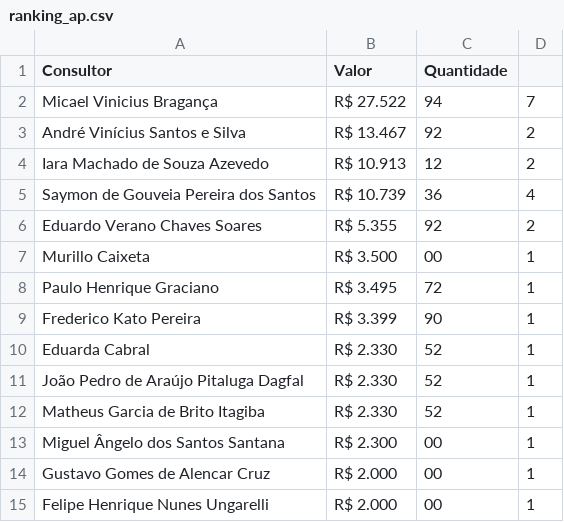
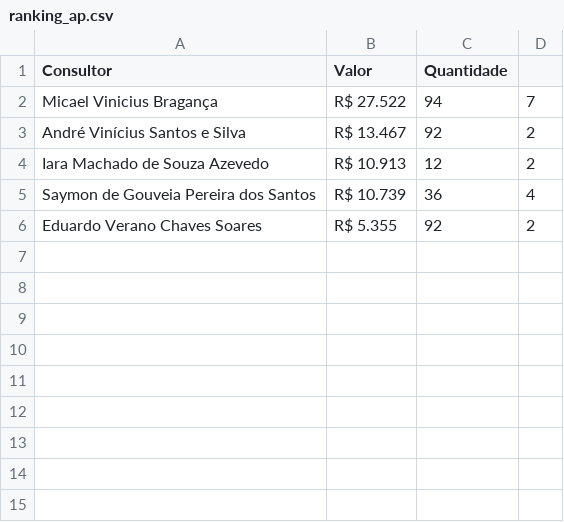
Before and after one commit to officew1goiania/gestaoavista2, a CSV file: ranking_ap.csv, drawn as a sheet.

Commit message:
atualização de rankings de APs por consultor

```diff
--- a/ranking_ap.csv
+++ b/ranking_ap.csv
@@ -6,10 +6 @@ Saymon de Gouveia Pereira dos Santos,R$ 10.739,36,4
 Eduardo Verano Chaves Soares,R$ 5.355,92,2
-Murillo Caixeta,R$ 3.500,00,1
-Paulo Henrique Graciano,R$ 3.495,72,1
-Frederico Kato Pereira,R$ 3.399,90,1
-Eduarda Cabral,R$ 2.330,52,1
-João Pedro de Araújo Pitaluga Dagfal,R$ 2.330,52,1
-Matheus Garcia de Brito Itagiba,R$ 2.330,52,1
-Miguel Ângelo dos Santos Santana,R$ 2.300,00,1
-Gustavo Gomes de Alencar Cruz,R$ 2.000,00,1
-Felipe Henrique Nunes Ungarelli,R$ 2.000,00,1
```
Also changed, not shown: 2 other files.
